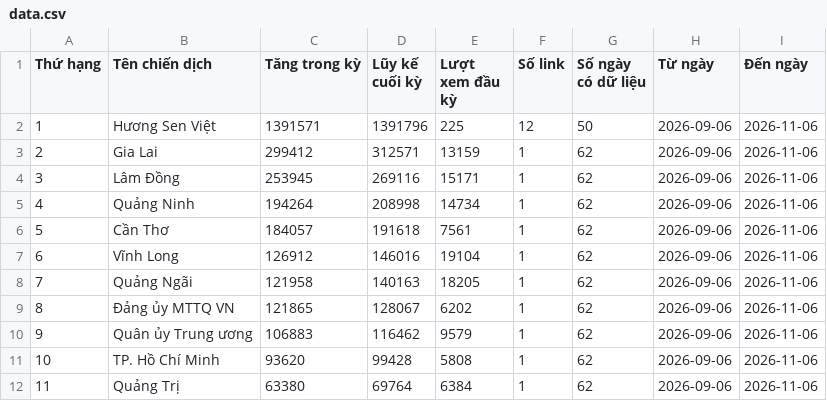
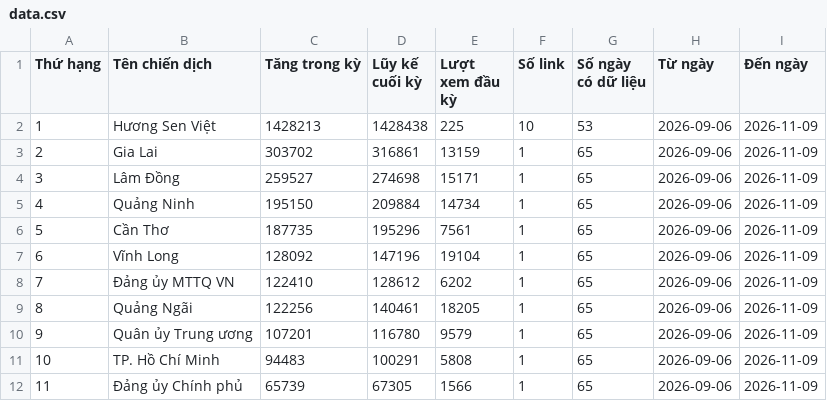
Before and after one commit to phuonglinh-ai/bangtongsaphuychuong, a CSV file: data.csv, drawn as a sheet; only a part is shown; the diff covers the shown part only.

Commit message:
Update data 2026-11-09 07:36

```diff
--- a/data.csv
+++ b/data.csv
@@ -1,12 +1,12 @@
 Thứ hạng,Tên chiến dịch,Tăng trong kỳ,Lũy kế cuối kỳ,Lượt xem đầu kỳ,Số link,Số ngày có dữ liệu,Từ ngày,Đến ngày
-1,Hương Sen Việt,1391571,1391796,225,12,50,2026-09-06,2026-11-06
-2,Gia Lai,299412,312571,13159,1,62,2026-09-06,2026-11-06
-3,Lâm Đồng,253945,269116,15171,1,62,2026-09-06,2026-11-06
-4,Quảng Ninh,194264,208998,14734,1,62,2026-09-06,2026-11-06
-5,Cần Thơ,184057,191618,7561,1,62,2026-09-06,2026-11-06
-6,Vĩnh Long,126912,146016,19104,1,62,2026-09-06,2026-11-06
-7,Quảng Ngãi,121958,140163,18205,1,62,2026-09-06,2026-11-06
-8,Đảng ủy MTTQ VN,121865,128067,6202,1,62,2026-09-06,2026-11-06
-9,Quân ủy Trung ương,106883,116462,9579,1,62,2026-09-06,2026-11-06
-10,TP. Hồ Chí Minh,93620,99428,5808,1,62,2026-09-06,2026-11-06
-11,Quảng Trị,63380,69764,6384,1,62,2026-09-06,2026-11-06
+1,Hương Sen Việt,1428213,1428438,225,10,53,2026-09-06,2026-11-09
+2,Gia Lai,303702,316861,13159,1,65,2026-09-06,2026-11-09
+3,Lâm Đồng,259527,274698,15171,1,65,2026-09-06,2026-11-09
+4,Quảng Ninh,195150,209884,14734,1,65,2026-09-06,2026-11-09
+5,Cần Thơ,187735,195296,7561,1,65,2026-09-06,2026-11-09
+6,Vĩnh Long,128092,147196,19104,1,65,2026-09-06,2026-11-09
+7,Đảng ủy MTTQ VN,122410,128612,6202,1,65,2026-09-06,2026-11-09
+8,Quảng Ngãi,122256,140461,18205,1,65,2026-09-06,2026-11-09
+9,Quân ủy Trung ương,107201,116780,9579,1,65,2026-09-06,2026-11-09
+10,TP. Hồ Chí Minh,94483,100291,5808,1,65,2026-09-06,2026-11-09
+11,Đảng ủy Chính phủ,65739,67305,1566,1,65,2026-09-06,2026-11-09
```
Also changed, not shown: 130 edited cells elsewhere in this file, 1 other file.
